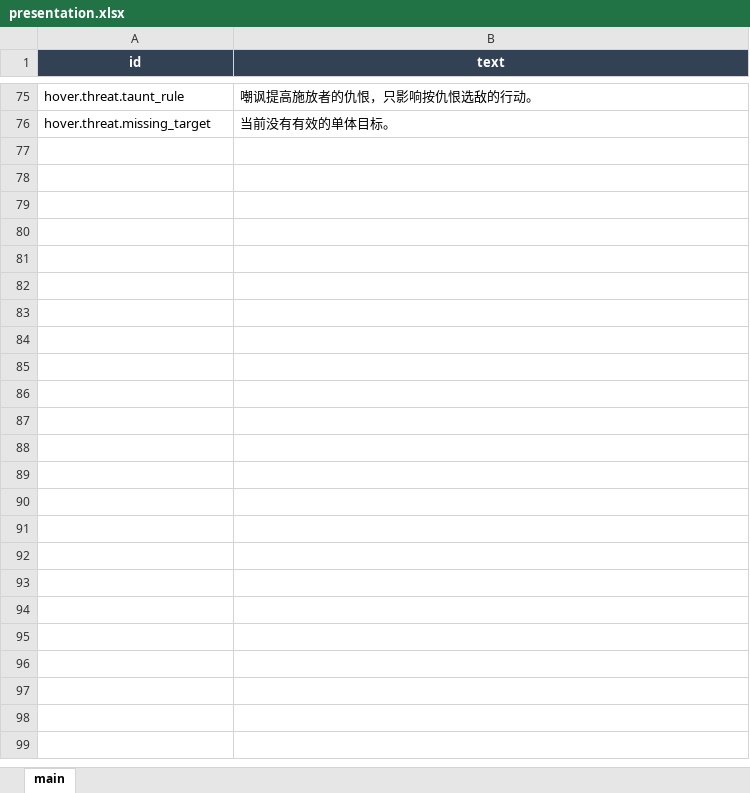
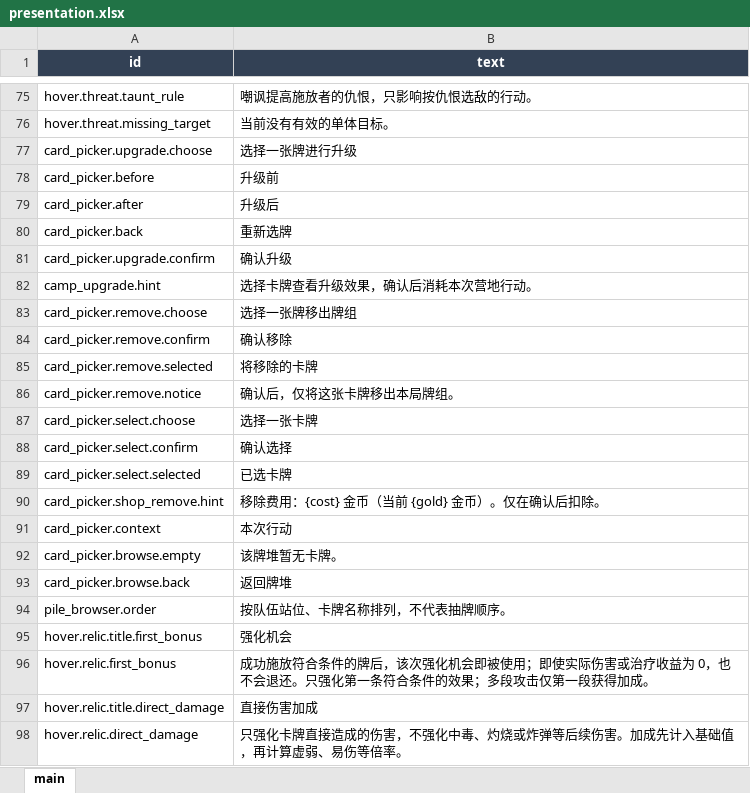
Before and after one commit to cjj2249077862/mygame, an Excel workbook: tables/presentation.xlsx, sheet main, drawn as a sheet; only a part is shown, gaps mark what is left out; values as stored, in another font and other column widths than the file's, no borders; the diff names each change by its address in the sheet, - before the commit and + after, or states it on an @@ line.

Commit message:
feat: add card picker, hand sorting, keyword colors and camp upgrade
- Add a shared card picker scene/script reused by reward, shop and camp
  flows instead of per-screen list handling.
- Add stable card ordering and aim/sort handling for hand interactions.
- Add keyword text styling driven by the presentation table so card copy
  highlights mechanics consistently.
- Extend the camp upgrade flow and node panel interactions.
- Refresh presentation data, table export tooling, theme and the battle
  and presentation test suites to cover the new behaviour.

```diff
--- a/tables/presentation.xlsx (sheet main)
+++ b/tables/presentation.xlsx (sheet main)
+row 77: card_picker.upgrade.choose | 选择一张牌进行升级
+row 78: card_picker.before | 升级前
+row 79: card_picker.after | 升级后
+row 80: card_picker.back | 重新选牌
+row 81: card_picker.upgrade.confirm | 确认升级
+row 82: camp_upgrade.hint | 选择卡牌查看升级效果，确认后消耗本次营地行动。
+row 83: card_picker.remove.choose | 选择一张牌移出牌组
+row 84: card_picker.remove.confirm | 确认移除
+row 85: card_picker.remove.selected | 将移除的卡牌
+row 86: card_picker.remove.notice | 确认后，仅将这张卡牌移出本局牌组。
+row 87: card_picker.select.choose | 选择一张卡牌
+row 88: card_picker.select.confirm | 确认选择
+row 89: card_picker.select.selected | 已选卡牌
+row 90: card_picker.shop_remove.hint | 移除费用：{cost} 金币（当前 {gold} 金币）。仅在确认后扣除。
+row 91: card_picker.context | 本次行动
+row 92: card_picker.browse.empty | 该牌堆暂无卡牌。
+row 93: card_picker.browse.back | 返回牌堆
+row 94: pile_browser.order | 按队伍站位、卡牌名称排列，不代表抽牌顺序。
+row 95: hover.relic.title.first_bonus | 强化机会
+row 96: hover.relic.first_bonus | 成功施放符合条件的牌后，该次强化机会即被使用；即使实际伤害或治疗收益为 0，也不会退还。只强化第一条符合条件的效果；多段攻击仅第一段获得加成。
+row 97: hover.relic.title.direct_damage | 直接伤害加成
+row 98: hover.relic.direct_damage | 只强化卡牌直接造成的伤害，不强化中毒、灼烧或炸弹等后续伤害。加成先计入基础值，再计算虚弱、易伤等倍率。
```
Also changed, not shown: 29 other files.
